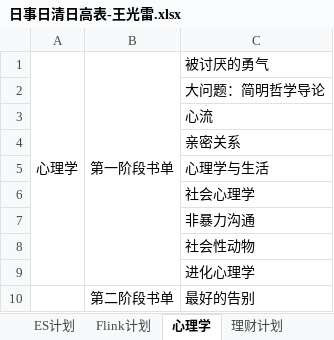
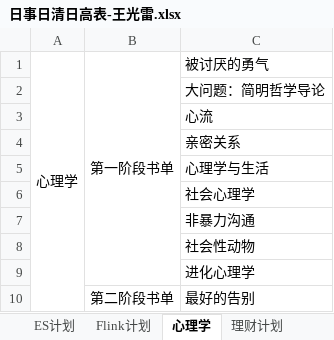
Before and after one commit to guangleiw/memory, an Excel workbook: schedule_v2/日事日清日高表-王光雷.xlsx, sheet 心理学, drawn as a sheet; values as stored, in another font and other column widths than the file's, no borders; the diff names each change by its address in the sheet, - before the commit and + after, or states it on an @@ line.

```diff
--- a/schedule_v2/日事日清日高表-王光雷.xlsx (sheet 心理学)
+++ b/schedule_v2/日事日清日高表-王光雷.xlsx (sheet 心理学)
-A1:A9 merged
+A1:A10 merged
```
Also changed, not shown: sheet 明细, sheet 项目安排.
